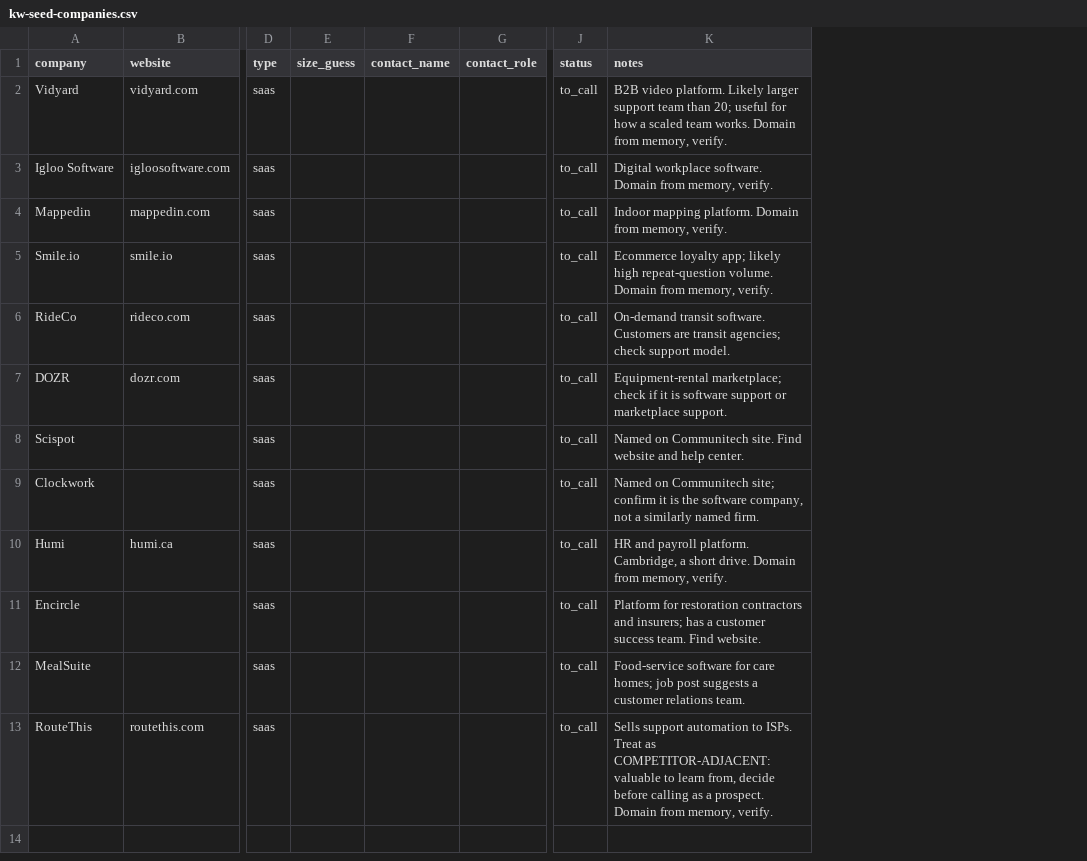
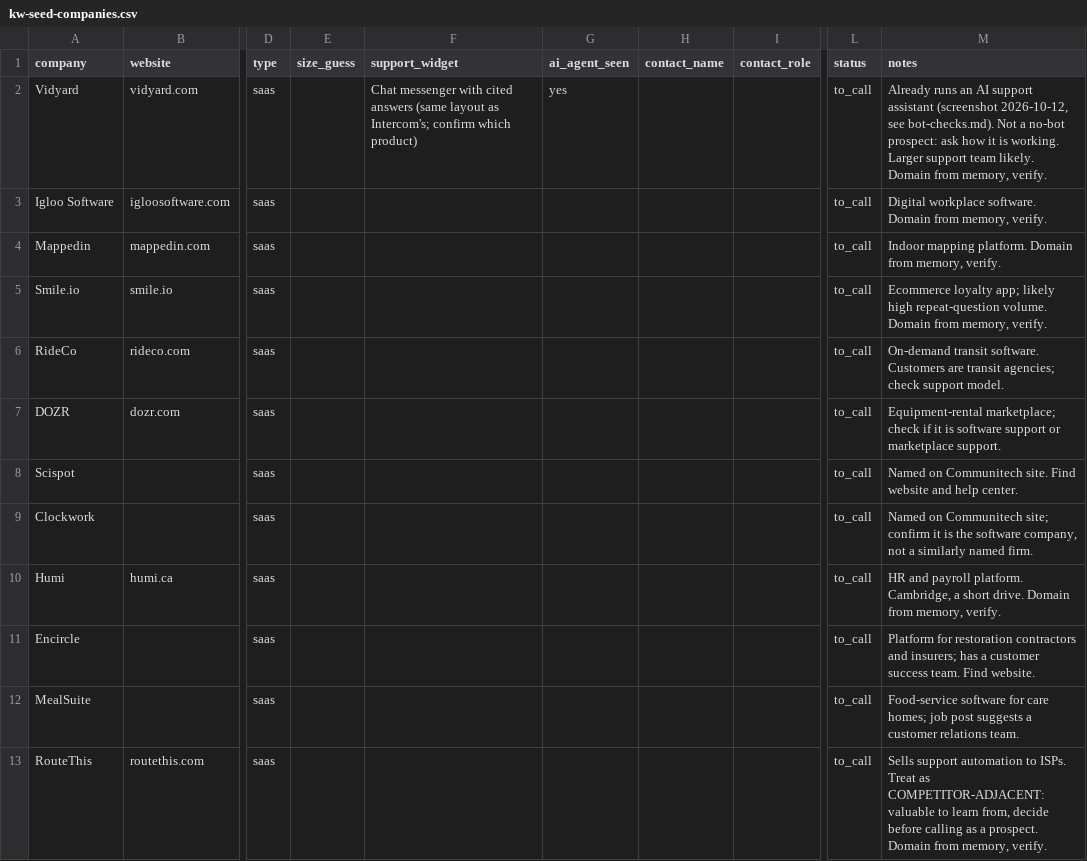
Before and after one commit to gabesenese/Nexo, a CSV file: outreach/kw-seed-companies.csv, drawn as a sheet; only a part is shown, gaps mark what is left out; addresses are those after the commit; the diff names each change by its address in the sheet, - before the commit and + after, or states it on an @@ line.

```diff
--- a/outreach/kw-seed-companies.csv
+++ b/outreach/kw-seed-companies.csv
+column F (support_widget), row 2: Chat messenger with cited answers (same layout as Intercom's; confirm which product)
+column G (ai_agent_seen), row 2: yes
-M2 (notes): B2B video platform. Likely larger support team than 20; useful for how a scaled team works. Domain from…
+M2 (notes): Already runs an AI support assistant (screenshot 2026-10-12, see bot-checks.md). Not a no-bot prospect: ask how it is working. Larger support team likely. Domain from…
```
Also changed, not shown: 4 other files.
